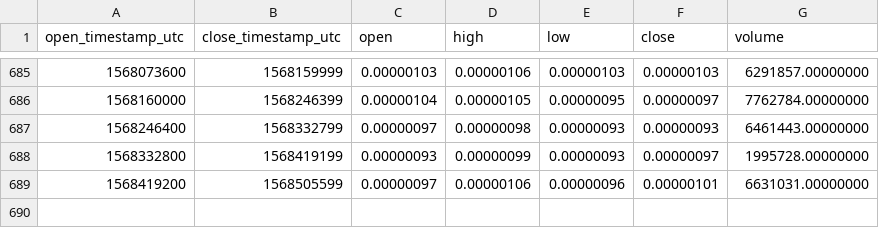
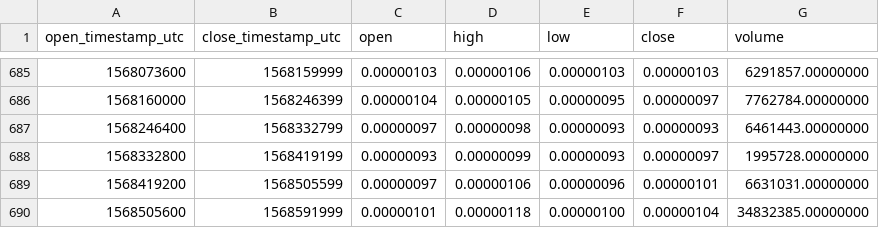
Before and after one commit to cryptobigbro/binance-REQBTC, a CSV file: binance-REQBTC-1d.csv, drawn as a sheet; only a part is shown, gaps mark what is left out; the diff names each change by its address in the sheet, - before the commit and + after, or states it on an @@ line.

Commit message:
Update OHLCV data.

```diff
--- a/binance-REQBTC-1d.csv
+++ b/binance-REQBTC-1d.csv
+row 690: 1568505600 | 1568591999 | 0.00000101 | 0.00000118 | 0.00000100 | 0.00000104 | 34832385.00000000
```
Also changed, not shown: 1 other file.
